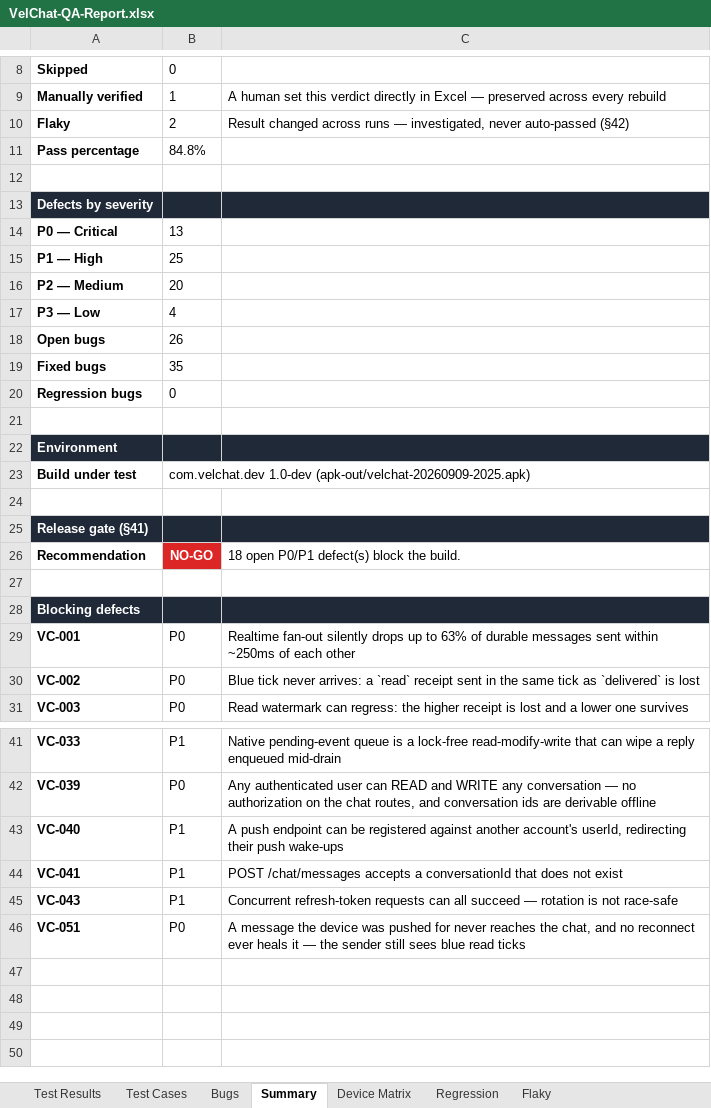
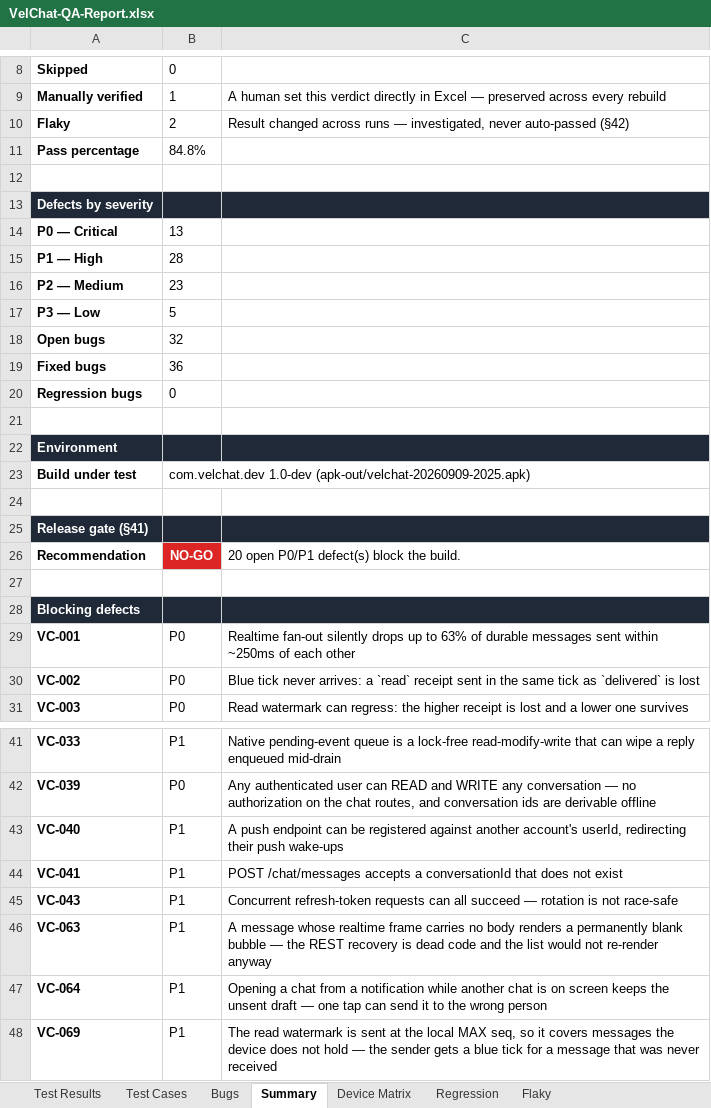
Before and after one commit to VELCART/VELCHAT-MOBILE-FRONTEND, an Excel workbook: QA/reports/VelChat-QA-Report.xlsx, sheet Summary, drawn as a sheet; only a part is shown, gaps mark what is left out; values as stored, in another font and other column widths than the file's, no borders; removed rows and columns are numbered as before the commit, all else as after; the diff names each change by its address in the sheet, - before the commit and + after, or states it on an @@ line.

```diff
--- a/QA/reports/VelChat-QA-Report.xlsx (sheet Summary)
+++ b/QA/reports/VelChat-QA-Report.xlsx (sheet Summary)
-B15: 25
+B15: 28
-B16: 20
+B16: 23
-B17: 4
+B17: 5
-B18: 26
+B18: 32
-B19: 35
+B19: 36
-C26: 18 open P0/P1 defect(s) block the build.
+C26: 20 open P0/P1 defect(s) block the build.
-row 46: VC-051 | P0 | A message the device was pushed for never reaches the chat, and no reconnect ever heals it — the sender still sees blue read ticks
+row 46: VC-063 | P1 | A message whose realtime frame carries no body renders a permanently blank bubble — the REST recovery is dead code and the list would not re-render anyway
+row 47: VC-064 | P1 | Opening a chat from a notification while another chat is on screen keeps the unsent draft — one tap can send it to the wrong person
+row 48: VC-069 | P1 | The read watermark is sent at the local MAX seq, so it covers messages the device does not hold — the sender gets a blue tick for a message that was never received
```
Also changed, not shown: sheet Bugs, sheet Regression, sheet Test Results, 1 other file.
